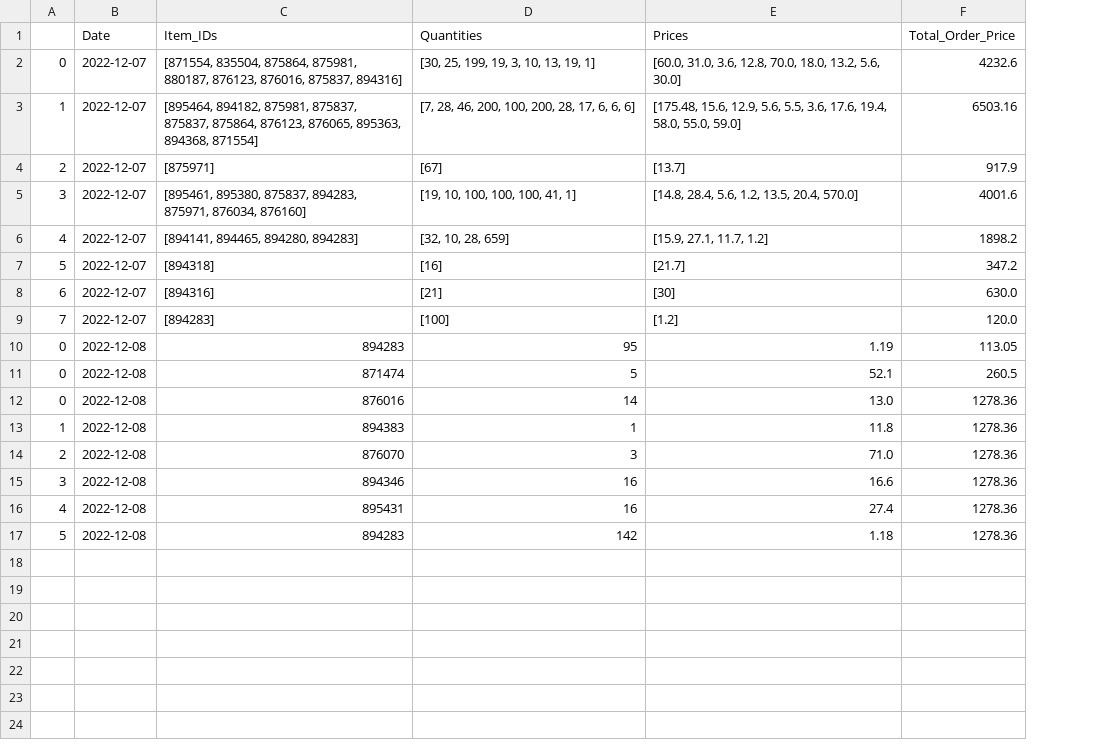
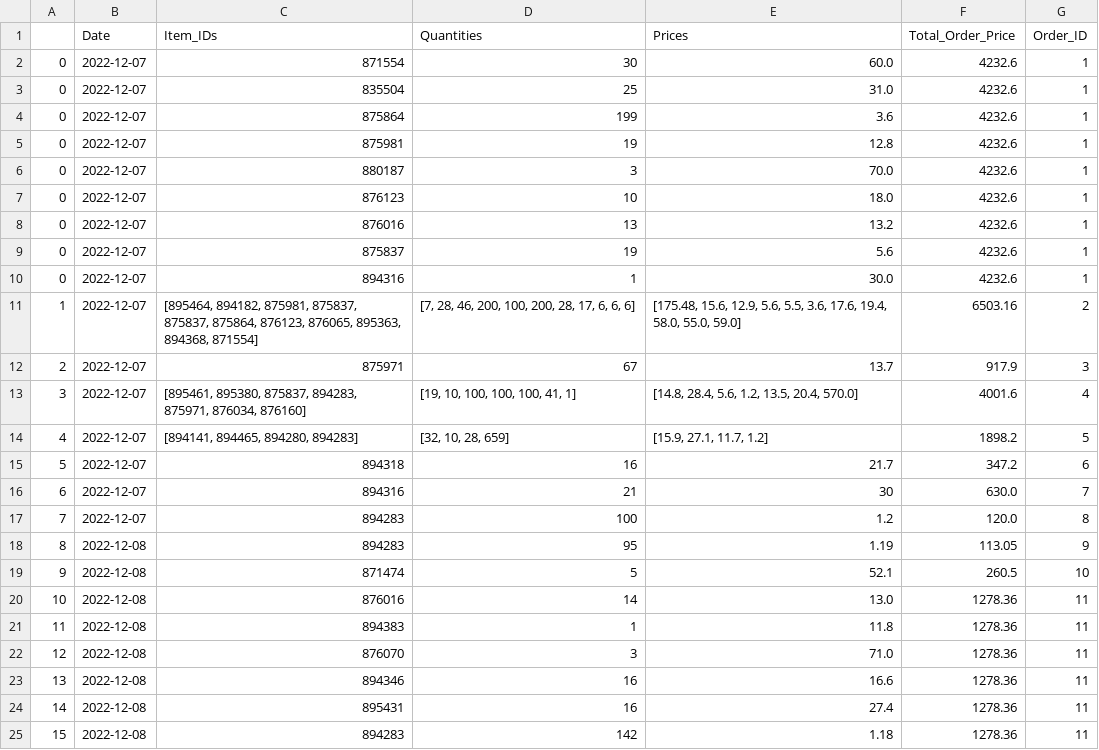
Before and after one commit to ElonRM/Sticker_Fonds_Tracker, a CSV file: Data/buy_order_history.csv, drawn as a sheet; only a part is shown; addresses are those after the commit; the diff covers the shown part only; the diff names each change by its address in the sheet, - before the commit and + after, or states it on an @@ line.

Commit message:
few updates on order history format and fixed false values

```diff
--- a/Data/buy_order_history.csv
+++ b/Data/buy_order_history.csv
+column G (Order_ID), row 4: 1; rows 11-25: 2 | 3 | 4 | 5 | 6 | 7 | 8 | 9 | 10 | 11 | 11 | 11 | 11 | 11 | 11
+row 2: 0 | 2022-12-07 | 871554 | 30 | 60.0 | 4232.6 | 1
+row 3: 0 | 2022-12-07 | 835504 | 25 | 31.0 | 4232.6 | 1
-C4 (Item_IDs): [871554, 835504, 875864, 875981, 880187, 876123, 876016, 875837, 894316]
+C4 (Item_IDs): 875864
-D4 (Quantities): [30, 25, 199, 19, 3, 10, 13, 19, 1]
+D4 (Quantities): 199
-E4 (Prices): [60.0, 31.0, 3.6, 12.8, 70.0, 18.0, 13.2, 5.6, 30.0]
+E4 (Prices): 3.6
+row 5: 0 | 2022-12-07 | 875981 | 19 | 12.8 | 4232.6 | 1
+row 6: 0 | 2022-12-07 | 880187 | 3 | 70.0 | 4232.6 | 1
+row 7: 0 | 2022-12-07 | 876123 | 10 | 18.0 | 4232.6 | 1
+row 8: 0 | 2022-12-07 | 876016 | 13 | 13.2 | 4232.6 | 1
+row 9: 0 | 2022-12-07 | 875837 | 19 | 5.6 | 4232.6 | 1
+row 10: 0 | 2022-12-07 | 894316 | 1 | 30.0 | 4232.6 | 1
-C12 (Item_IDs): [875971]
+C12 (Item_IDs): 875971
-D12 (Quantities): [67]
+D12 (Quantities): 67
-E12 (Prices): [13.7]
+E12 (Prices): 13.7
-C15 (Item_IDs): [894318]
+C15 (Item_IDs): 894318
-D15 (Quantities): [16]
+D15 (Quantities): 16
-E15 (Prices): [21.7]
+E15 (Prices): 21.7
-C16 (Item_IDs): [894316]
+C16 (Item_IDs): 894316
-D16 (Quantities): [21]
+D16 (Quantities): 21
-E16 (Prices): [30]
+E16 (Prices): 30
-C17 (Item_IDs): [894283]
+C17 (Item_IDs): 894283
-D17 (Quantities): [100]
+D17 (Quantities): 100
-E17 (Prices): [1.2]
+E17 (Prices): 1.2
-A18: 0
+A18: 8
-A19: 0
+A19: 9
-A20: 0
+A20: 10
-A21: 1
+A21: 11
-A22: 2
+A22: 12
-A23: 3
+A23: 13
-A24: 4
+A24: 14
-A25: 5
+A25: 15
```
Also changed, not shown: 11 added rows elsewhere in this file, Data/Fund_Positions.csv, Data/fund_value_history.csv, 6 other files.
